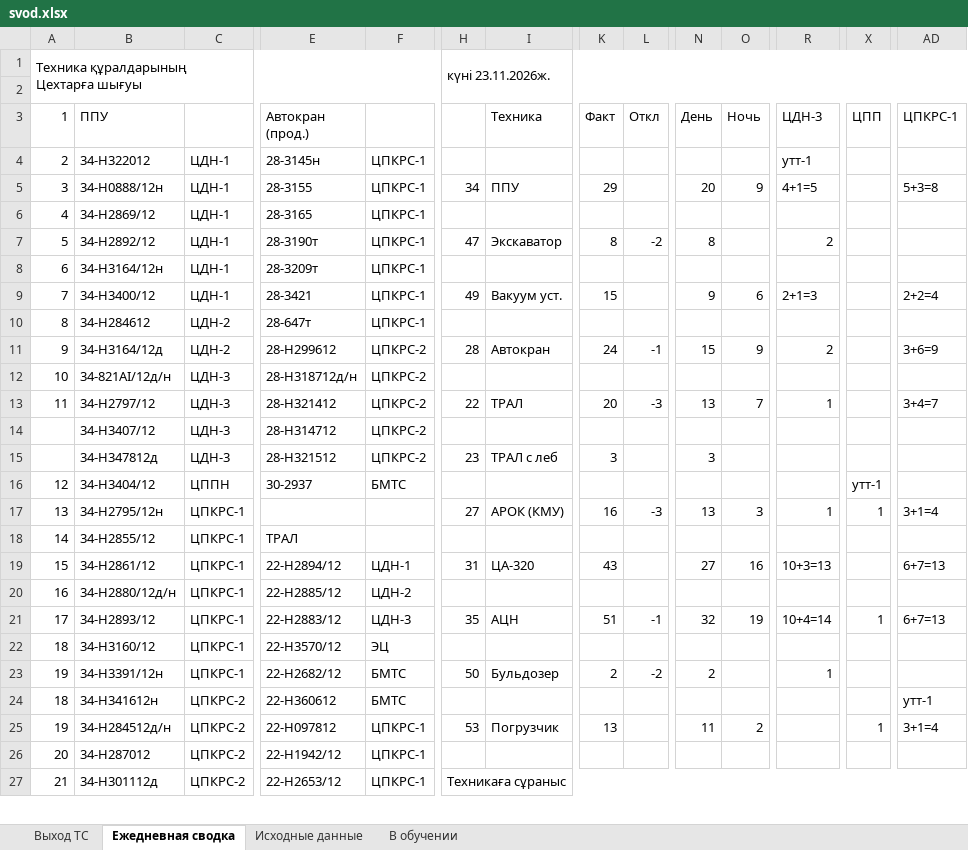
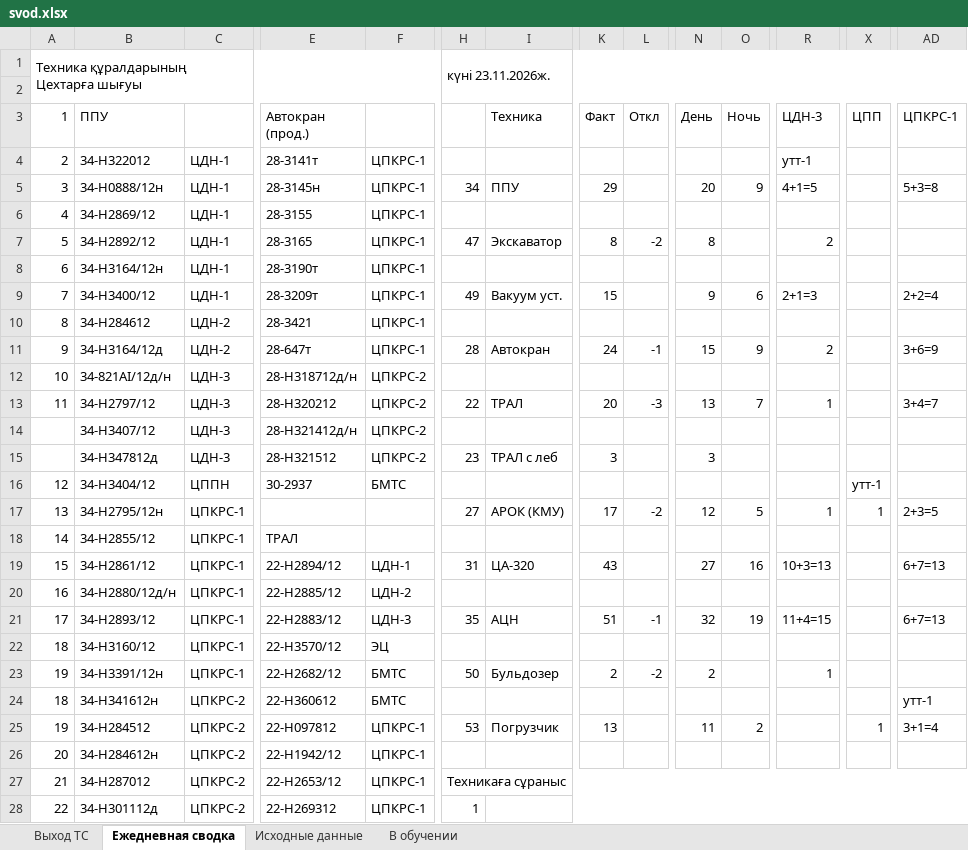
Before and after one commit to aura2889/summary, an Excel workbook: archive/2026-11-23/svod.xlsx, sheet Ежедневная сводка, drawn as a sheet; only a part is shown, gaps mark what is left out; values as stored, in another font and other column widths than the file's, no cell formats; removed rows and columns are numbered as before the commit, all else as after; rows hold the shown columns only; the diff covers the shown part only; the diff names each change by its address in the sheet, - before the commit and + after, or states it on an @@ line.

```diff
--- a/archive/2026-11-23/svod.xlsx (sheet Ежедневная сводка)
+++ b/archive/2026-11-23/svod.xlsx (sheet Ежедневная сводка)
-E4 (Автокран (прод.)): 28-3145н
+E4 (Автокран (прод.)): 28-3141т
-E5 (Автокран (прод.)): 28-3155
+E5 (Автокран (прод.)): 28-3145н
-E6 (Автокран (прод.)): 28-3165
+E6 (Автокран (прод.)): 28-3155
-E7 (Автокран (прод.)): 28-3190т
+E7 (Автокран (прод.)): 28-3165
-E8 (Автокран (прод.)): 28-3209т
+E8 (Автокран (прод.)): 28-3190т
-E9 (Автокран (прод.)): 28-3421
+E9 (Автокран (прод.)): 28-3209т
-E10 (Автокран (прод.)): 28-647т
+E10 (Автокран (прод.)): 28-3421
-E11 (Автокран (прод.)): 28-H299612
+E11 (Автокран (прод.)): 28-647т
-F11: ЦПКРС-2
+F11: ЦПКРС-1
-E13 (Автокран (прод.)): 28-H321412
+E13 (Автокран (прод.)): 28-H320212
-E14 (Автокран (прод.)): 28-Н314712
+E14 (Автокран (прод.)): 28-H321412д/н
-K17 (Факт): 16
+K17 (Факт): 17
-L17 (Откл): -3
+L17 (Откл): -2
-N17 (День): 13
+N17 (День): 12
-O17 (Ночь): 3
+O17 (Ночь): 5
-AD17 (ЦПКРС-1): 3+1=4
+AD17 (ЦПКРС-1): 2+3=5
-R21 (ЦДН-3): 10+4=14
+R21 (ЦДН-3): 11+4=15
-X21 (ЦПП): 1
+X21 (ЦПП): (empty)
-B25 (ППУ): 34-Н284512д/н
+B25 (ППУ): 34-Н284512
+row 26: 20 | 34-Н284612н | ЦПКРС-2 | 22-H1942/12 | ЦПКРС-1
@@ column A (1) renumbered between rows 27 and 68 @@
-E27 (Автокран (прод.)): 22-H1942/12
+E27 (Автокран (прод.)): 22-H2653/12
-H27: (empty)
+H27: Техникаға сұраныс
+H27:AE27 merged
-E28 (Автокран (прод.)): 22-H2653/12
+E28 (Автокран (прод.)): 22-H269312
-H28: Техникаға сұраныс
+H28: 1
-H27:AE27 merged
+I28:AE28 merged
```
Also changed, not shown: 3 added rows, 4 removed rows and 139 edited cells elsewhere in this sheet, sheet Исходные данные, sheet Выход ТС, cell formats, formulas that keep their value, raw/BUS.xlsx, raw/D7.xlsx, 10 other files.
